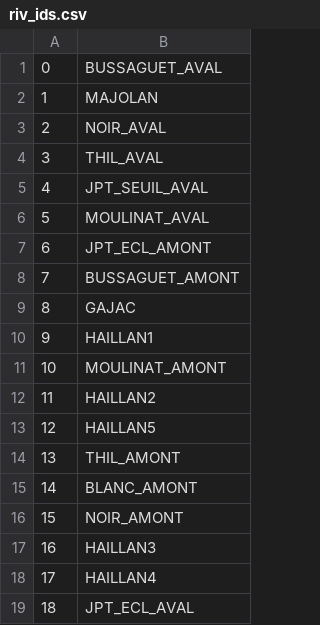
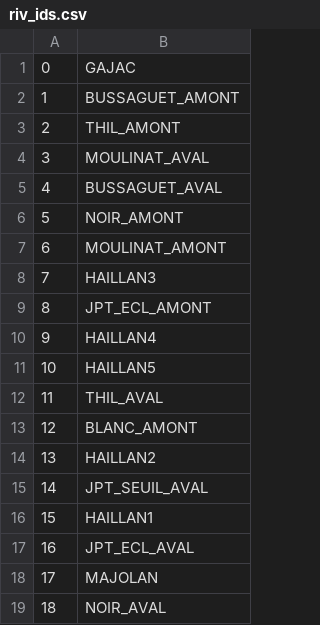
Before and after one commit to tracktools/case_study, a CSV file: pst_master/ml_02/riv_ids.csv, drawn as a sheet.

```diff
--- a/pst_master/ml_02/riv_ids.csv
+++ b/pst_master/ml_02/riv_ids.csv
@@ -1,19 +1,19 @@
-0,BUSSAGUET_AVAL
-1,MAJOLAN
-2,NOIR_AVAL
-3,THIL_AVAL
-4,JPT_SEUIL_AVAL
-5,MOULINAT_AVAL
-6,JPT_ECL_AMONT
-7,BUSSAGUET_AMONT
-8,GAJAC
-9,HAILLAN1
-10,MOULINAT_AMONT
-11,HAILLAN2
-12,HAILLAN5
-13,THIL_AMONT
-14,BLANC_AMONT
-15,NOIR_AMONT
-16,HAILLAN3
-17,HAILLAN4
-18,JPT_ECL_AVAL
+0,GAJAC
+1,BUSSAGUET_AMONT
+2,THIL_AMONT
+3,MOULINAT_AVAL
+4,BUSSAGUET_AVAL
+5,NOIR_AMONT
+6,MOULINAT_AMONT
+7,HAILLAN3
+8,JPT_ECL_AMONT
+9,HAILLAN4
+10,HAILLAN5
+11,THIL_AVAL
+12,BLANC_AMONT
+13,HAILLAN2
+14,JPT_SEUIL_AVAL
+15,HAILLAN1
+16,JPT_ECL_AVAL
+17,MAJOLAN
+18,NOIR_AVAL
```
Also changed, not shown: pst_master/ml_02/sim/hds.csv, pst_master/mult/cond_inst0_grid.csv, 53 other files.
